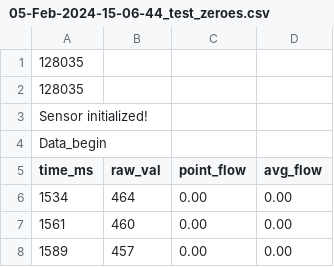
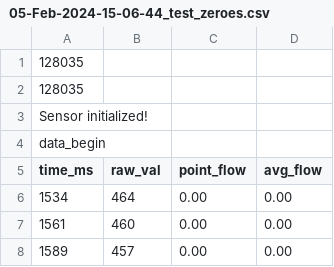
Before and after one commit to armarten/hmc-cowBell-clinic, a CSV file: custom_emitter_team/matlab_arduino/arduino_output_save/05-Feb-2024-15-06-44_test_zeroes.csv, drawn as a sheet; only a part is shown.

Commit message:
added csv to table file/function

```diff
--- a/custom_emitter_team/matlab_arduino/arduino_output_save/05-Feb-2024-15-06-44_test_zeroes.csv
+++ b/custom_emitter_team/matlab_arduino/arduino_output_save/05-Feb-2024-15-06-44_test_zeroes.csv
@@ -3,3 +3,3 @@
 Sensor initialized!
-Data_begin
+data_begin
 time_ms , raw_val , point_flow , avg_flow
```
Also changed, not shown: 2 other files.
